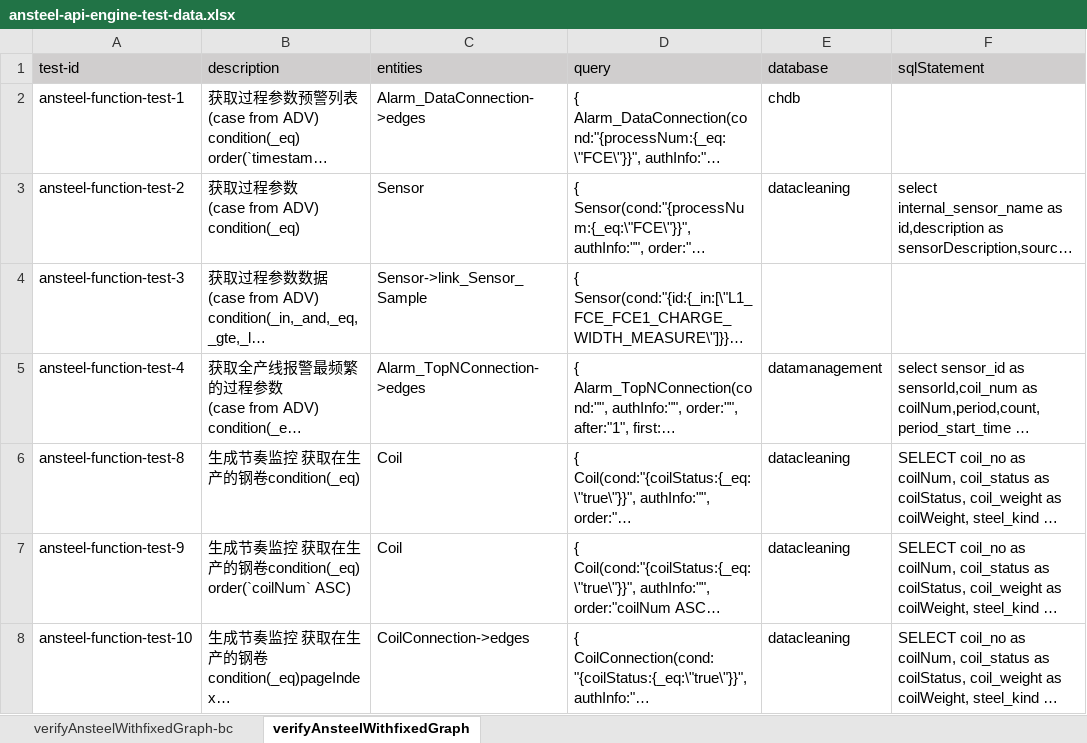
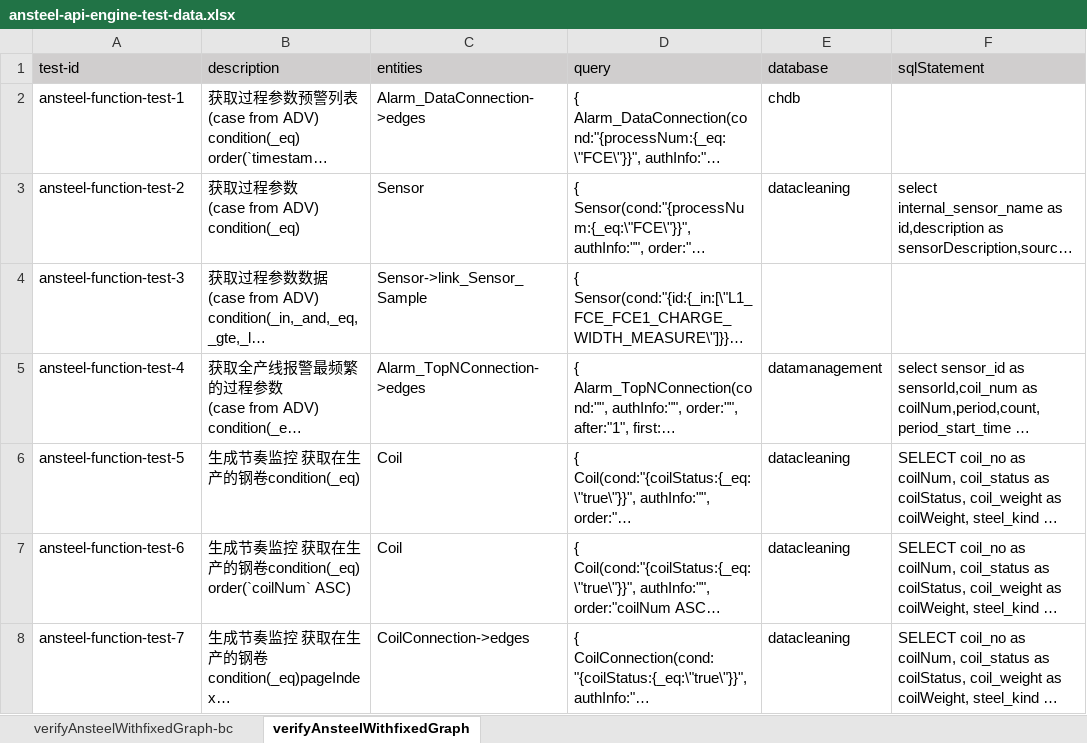
Before and after one commit to shaowenhao/performance-monitoring, an Excel workbook: src/main/resources/test-data-xls/ansteel-api-engine-test-data.xlsx, sheet verifyAnsteelWithfixedGraph, drawn as a sheet; only a part is shown; long unchanged cells end in …; values as stored, in another font and other column widths than the file's, no borders; the diff covers the shown part only; the diff names each change by its address in the sheet, - before the commit and + after, or states it on an @@ line.

```diff
--- a/src/main/resources/test-data-xls/ansteel-api-engine-test-data.xlsx (sheet verifyAnsteelWithfixedGraph)
+++ b/src/main/resources/test-data-xls/ansteel-api-engine-test-data.xlsx (sheet verifyAnsteelWithfixedGraph)
-A6 (test-id): ansteel-function-test-8
+A6 (test-id): ansteel-function-test-5
-A7 (test-id): ansteel-function-test-9
+A7 (test-id): ansteel-function-test-6
-A8 (test-id): ansteel-function-test-10
+A8 (test-id): ansteel-function-test-7
```
Also changed, not shown: 13 edited cells elsewhere in this sheet, src/main/resources/test-data-xls/ansteel-connector-test-data.xlsx, src/main/resources/test-data-xls/iot-api-engine-test-data.xlsx, 5 other files.
